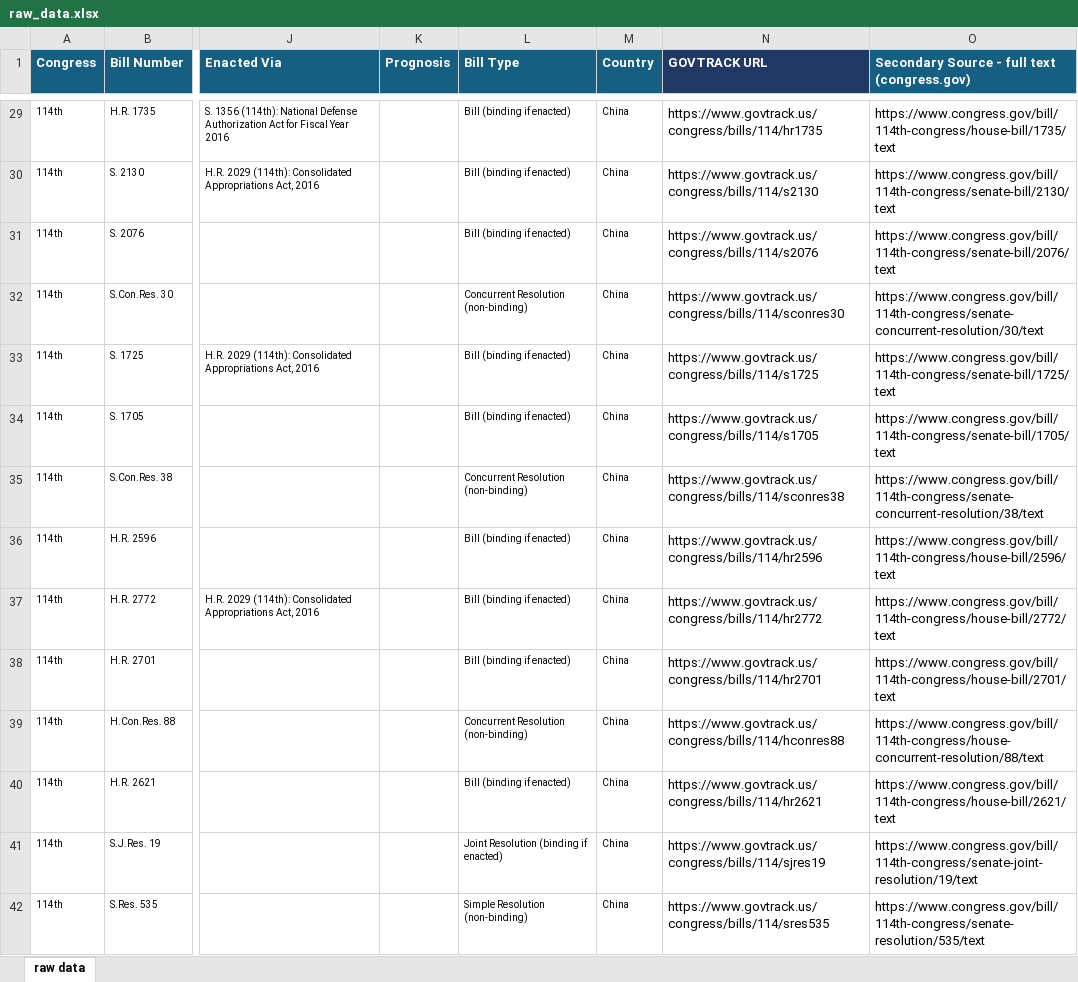
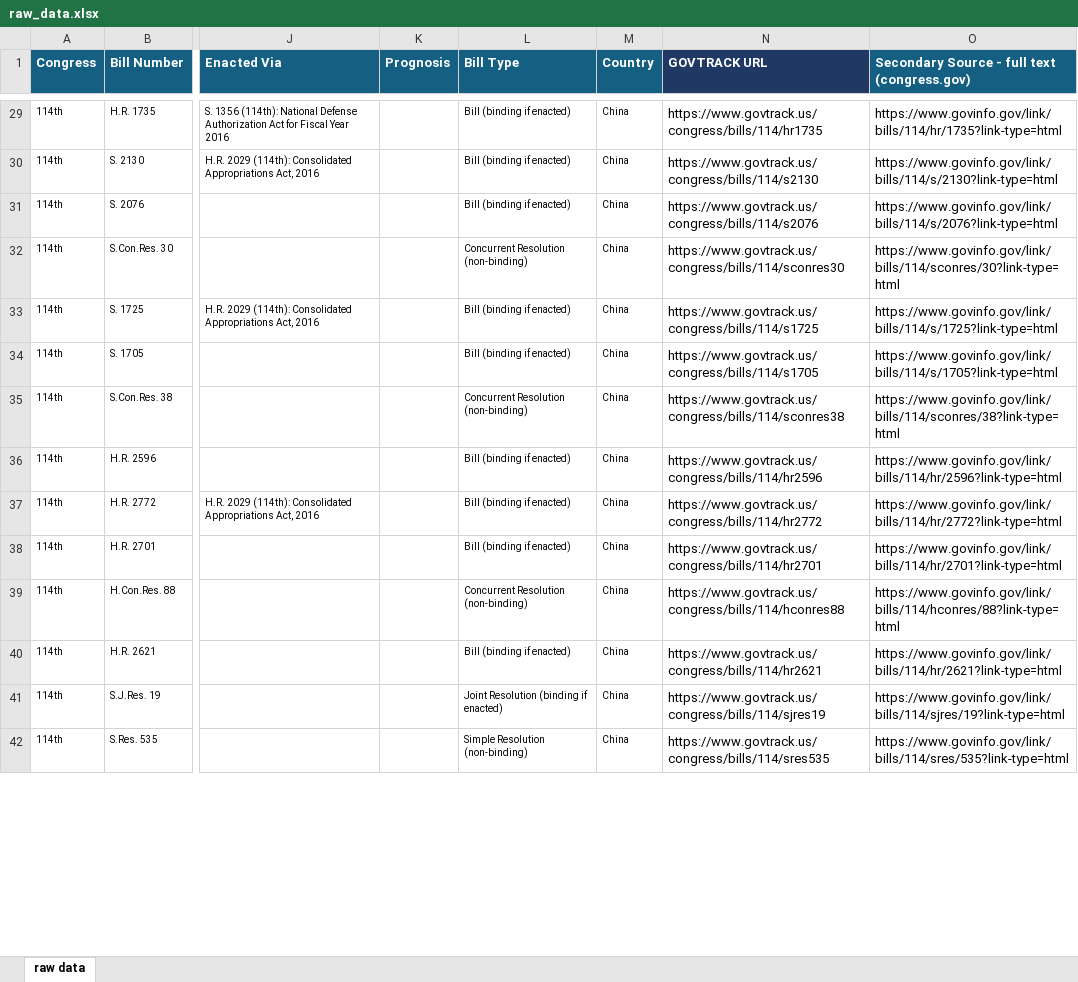
Before and after one commit to diegoallanalves/DAQO_Rag, an Excel workbook: data/raw_data.xlsx, sheet raw data, drawn as a sheet; only a part is shown, gaps mark what is left out; values as stored, in another font and other column widths than the file's, no borders; the diff covers the shown part only; the diff names each change by its address in the sheet, - before the commit and + after, or states it on an @@ line.

Commit message:
Update DAQO RAG source data and workflow

```diff
--- a/data/raw_data.xlsx (sheet raw data)
+++ b/data/raw_data.xlsx (sheet raw data)
-O29: https://www.congress.gov/bill/114th-congress/house-bill/1735/text
+O29: https://www.govinfo.gov/link/bills/114/hr/1735?link-type=html
-O30: https://www.congress.gov/bill/114th-congress/senate-bill/2130/text
+O30: https://www.govinfo.gov/link/bills/114/s/2130?link-type=html
-O31: https://www.congress.gov/bill/114th-congress/senate-bill/2076/text
+O31: https://www.govinfo.gov/link/bills/114/s/2076?link-type=html
-O32: https://www.congress.gov/bill/114th-congress/senate-concurrent-resolution/30/text
+O32: https://www.govinfo.gov/link/bills/114/sconres/30?link-type=html
-O33: https://www.congress.gov/bill/114th-congress/senate-bill/1725/text
+O33: https://www.govinfo.gov/link/bills/114/s/1725?link-type=html
-O34: https://www.congress.gov/bill/114th-congress/senate-bill/1705/text
+O34: https://www.govinfo.gov/link/bills/114/s/1705?link-type=html
-O35: https://www.congress.gov/bill/114th-congress/senate-concurrent-resolution/38/text
+O35: https://www.govinfo.gov/link/bills/114/sconres/38?link-type=html
-O36: https://www.congress.gov/bill/114th-congress/house-bill/2596/text
+O36: https://www.govinfo.gov/link/bills/114/hr/2596?link-type=html
-O37: https://www.congress.gov/bill/114th-congress/house-bill/2772/text
+O37: https://www.govinfo.gov/link/bills/114/hr/2772?link-type=html
-O38: https://www.congress.gov/bill/114th-congress/house-bill/2701/text
+O38: https://www.govinfo.gov/link/bills/114/hr/2701?link-type=html
-O39: https://www.congress.gov/bill/114th-congress/house-concurrent-resolution/88/text
+O39: https://www.govinfo.gov/link/bills/114/hconres/88?link-type=html
-O40: https://www.congress.gov/bill/114th-congress/house-bill/2621/text
+O40: https://www.govinfo.gov/link/bills/114/hr/2621?link-type=html
-O41: https://www.congress.gov/bill/114th-congress/senate-joint-resolution/19/text
+O41: https://www.govinfo.gov/link/bills/114/sjres/19?link-type=html
-O42: https://www.congress.gov/bill/114th-congress/senate-resolution/535/text
+O42: https://www.govinfo.gov/link/bills/114/sres/535?link-type=html
```
Also changed, not shown: 1744 edited cells and cell formats elsewhere in this sheet.
